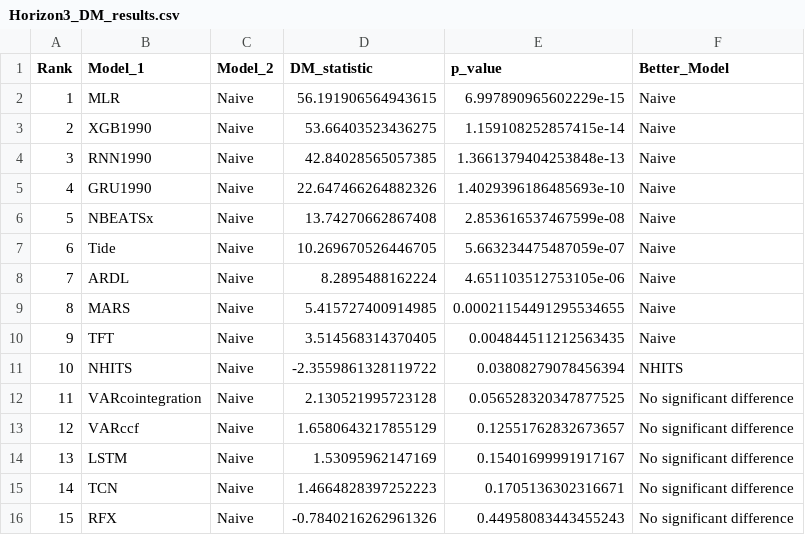
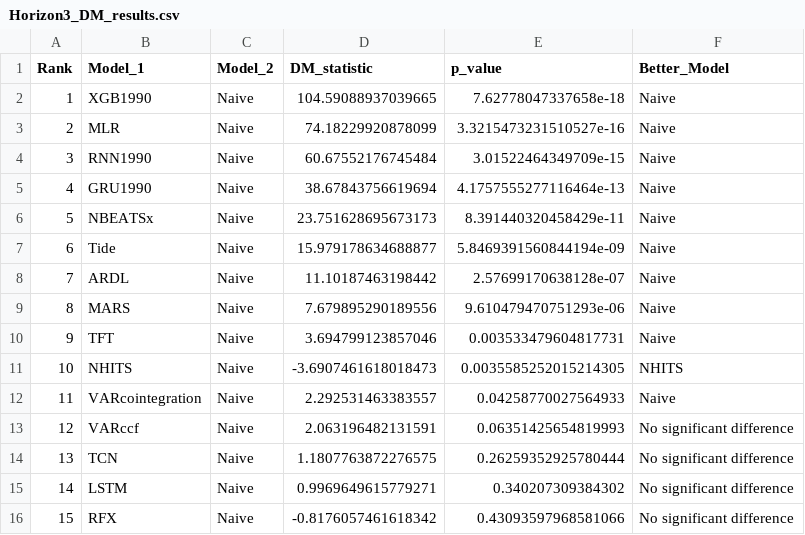
Before and after one commit to sc20geb/COMP5530M-Group-Project-Inflation-Forecasting, a CSV file: Evaluation/dm_test_results/Horizon3_DM_results.csv, drawn as a sheet.

Commit message:
dm_test on naive

```diff
--- a/Evaluation/dm_test_results/Horizon3_DM_results.csv
+++ b/Evaluation/dm_test_results/Horizon3_DM_results.csv
@@ -1,16 +1,16 @@
 Rank,Model_1,Model_2,DM_statistic,p_value,Better_Model
-1,MLR,Naive,56.191906564943615,6.997890965602229e-15,Naive
-2,XGB1990,Naive,53.66403523436275,1.159108252857415e-14,Naive
-3,RNN1990,Naive,42.84028565057385,1.3661379404253848e-13,Naive
-4,GRU1990,Naive,22.647466264882326,1.4029396186485693e-10,Naive
-5,NBEATSx,Naive,13.74270662867408,2.853616537467599e-08,Naive
-6,Tide,Naive,10.269670526446705,5.663234475487059e-07,Naive
-7,ARDL,Naive,8.2895488162224,4.651103512753105e-06,Naive
-8,MARS,Naive,5.415727400914985,0.00021154491295534655,Naive
-9,TFT,Naive,3.514568314370405,0.004844511212563435,Naive
-10,NHITS,Naive,-2.3559861328119722,0.03808279078456394,NHITS
-11,VARcointegration,Naive,2.130521995723128,0.056528320347877525,No significant difference
-12,VARccf,Naive,1.6580643217855129,0.12551762832673657,No significant difference
-13,LSTM,Naive,1.53095962147169,0.15401699991917167,No significant difference
-14,TCN,Naive,1.4664828397252223,0.1705136302316671,No significant difference
-15,RFX,Naive,-0.7840216262961326,0.44958083443455243,No significant difference
+1,XGB1990,Naive,104.59088937039665,7.62778047337658e-18,Naive
+2,MLR,Naive,74.18229920878099,3.3215473231510527e-16,Naive
+3,RNN1990,Naive,60.67552176745484,3.01522464349709e-15,Naive
+4,GRU1990,Naive,38.67843756619694,4.1757555277116464e-13,Naive
+5,NBEATSx,Naive,23.751628695673173,8.391440320458429e-11,Naive
+6,Tide,Naive,15.979178634688877,5.8469391560844194e-09,Naive
+7,ARDL,Naive,11.10187463198442,2.57699170638128e-07,Naive
+8,MARS,Naive,7.679895290189556,9.610479470751293e-06,Naive
+9,TFT,Naive,3.694799123857046,0.003533479604817731,Naive
+10,NHITS,Naive,-3.6907461618018473,0.0035585252015214305,NHITS
+11,VARcointegration,Naive,2.292531463383557,0.04258770027564933,Naive
+12,VARccf,Naive,2.063196482131591,0.06351425654819993,No significant difference
+13,TCN,Naive,1.1807763872276575,0.26259352925780444,No significant difference
+14,LSTM,Naive,0.9969649615779271,0.340207309384302,No significant difference
+15,RFX,Naive,-0.8176057461618342,0.43093597968581066,No significant difference
```
Also changed, not shown: Evaluation/dm_test_results/Horizon12_DM_results.csv, Evaluation/dm_test_results/Horizon1_DM_results.csv, 14 other files.
